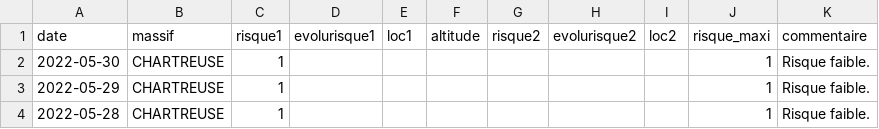
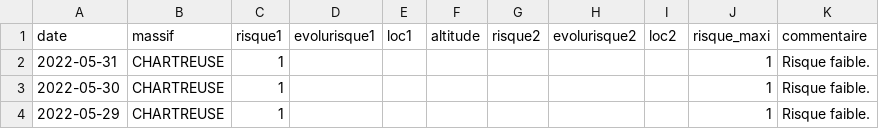
Before and after one commit to qloridant/meteofrance_bra_hist, a CSV file: src/data/CHARTREUSE/hist.csv, drawn as a sheet; only a part is shown; the shorter side is filled out with more unchanged rows.

Commit message:
Daily automatic file update

```diff
--- a/src/data/CHARTREUSE/hist.csv
+++ b/src/data/CHARTREUSE/hist.csv
@@ -1,2 +1,3 @@
 date, massif, risque1, evolurisque1, loc1, altitude, risque2, evolurisque2, loc2, risque_maxi, commentaire
+2022-05-31,CHARTREUSE,1,,,,,,,1,Risque faible.
 2022-05-30,CHARTREUSE,1,,,,,,,1,Risque faible.
```
